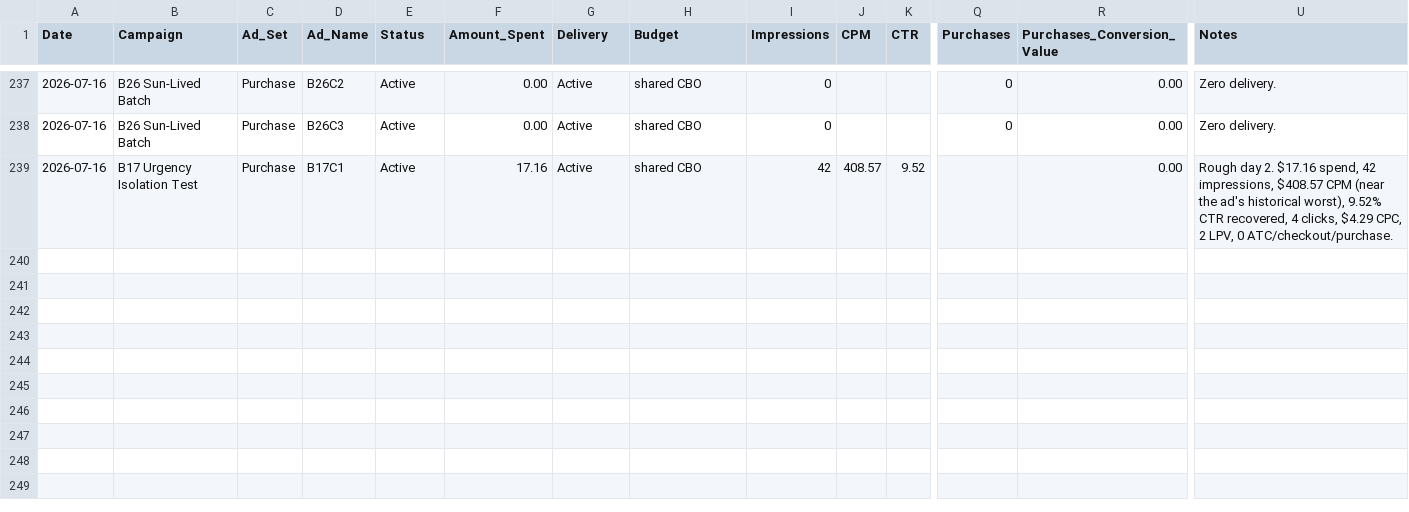
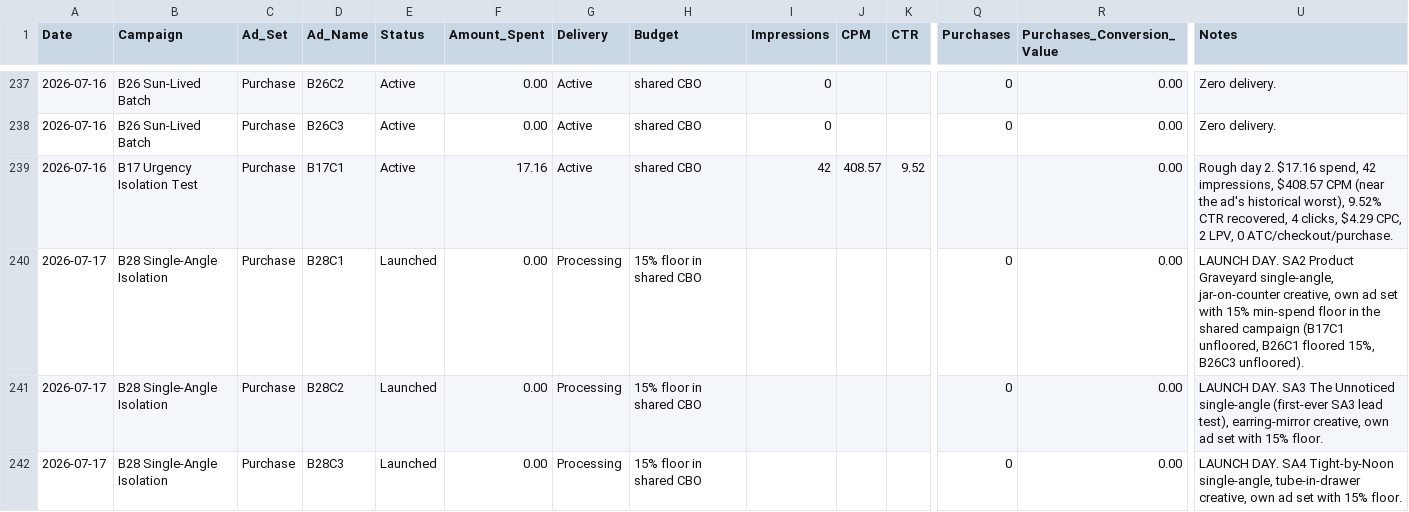
Before and after one commit to nateframe34-hub/CC-Nate, a CSV file: tallow-cream/tracking/Ad_Performance_Tracker.csv, drawn as a sheet; only a part is shown, gaps mark what is left out; rows hold the shown columns only; the diff names each change by its address in the sheet, - before the commit and + after, or states it on an @@ line.

```diff
--- a/tallow-cream/tracking/Ad_Performance_Tracker.csv
+++ b/tallow-cream/tracking/Ad_Performance_Tracker.csv
+row 240: 2026-07-17 | B28 Single-Angle Isolation | Purchase | B28C1 | Launched | 0.00 | Processing | 15% floor in shared CBO |  |  |  | 0 | 0.00 | LAUNCH DAY. SA2 Product Graveyard single-angle, jar-on-counter creative, own ad set with 15% min-spend floor in the shared campaign (B17C1 unfloored, B26C1 floored 15%, B26C3 unfloored).
+row 241: 2026-07-17 | B28 Single-Angle Isolation | Purchase | B28C2 | Launched | 0.00 | Processing | 15% floor in shared CBO |  |  |  | 0 | 0.00 | LAUNCH DAY. SA3 The Unnoticed single-angle (first-ever SA3 lead test), earring-mirror creative, own ad set with 15% floor.
+row 242: 2026-07-17 | B28 Single-Angle Isolation | Purchase | B28C3 | Launched | 0.00 | Processing | 15% floor in shared CBO |  |  |  | 0 | 0.00 | LAUNCH DAY. SA4 Tight-by-Noon single-angle, tube-in-drawer creative, own ad set with 15% floor.
```
Also changed, not shown: 1 other file.
